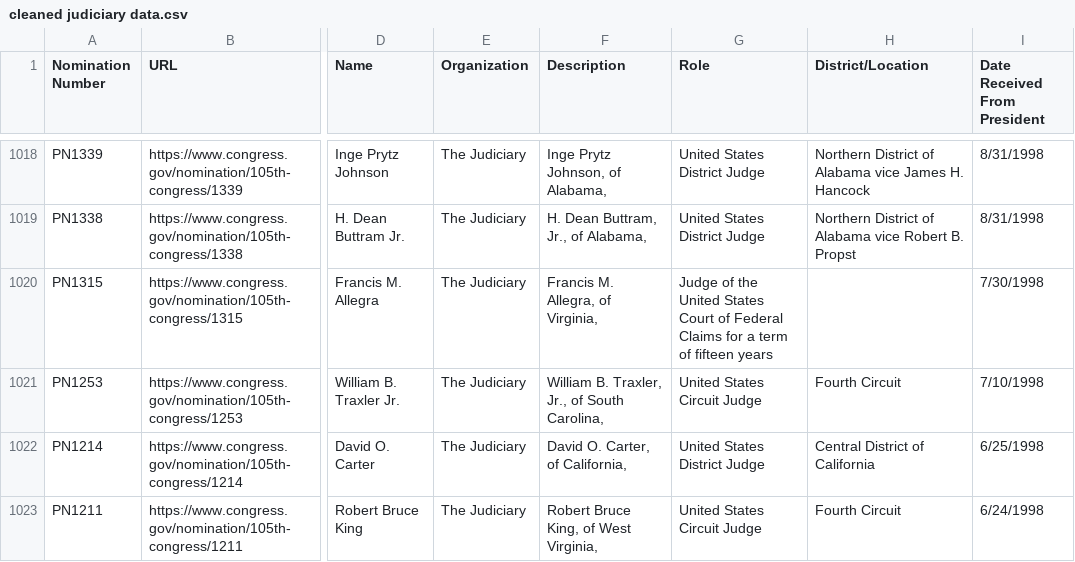
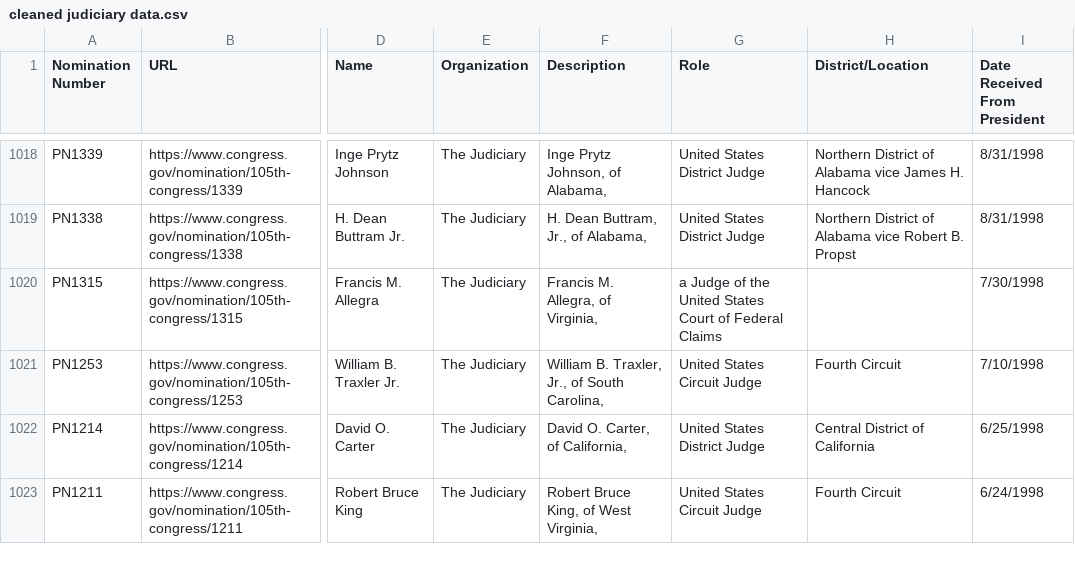
Before and after one commit to EllieRif/judicial_records, a CSV file: cleaned judiciary data.csv, drawn as a sheet; only a part is shown, gaps mark what is left out; the diff covers the shown part only; the diff names each change by its address in the sheet, - before the commit and + after, or states it on an @@ line.

```diff
--- a/cleaned judiciary data.csv
+++ b/cleaned judiciary data.csv
-G1020 (Role): Judge of the United States Court of Federal Claims for a term of fifteen years
+G1020 (Role): a Judge of the United States Court of Federal Claims
```
Also changed, not shown: 30 edited cells elsewhere in this file, 1 other file.
